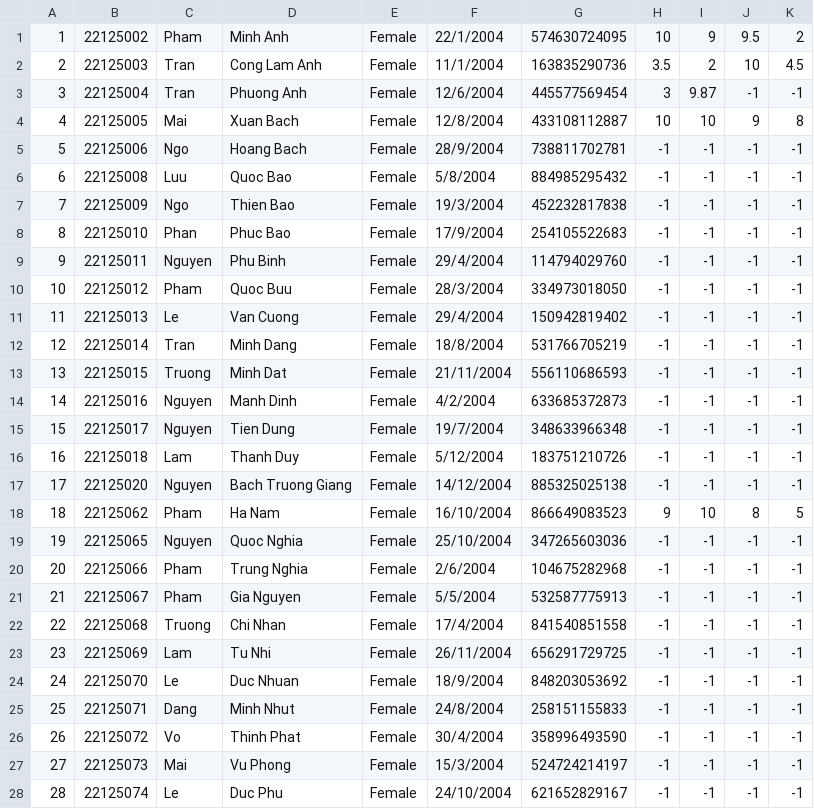
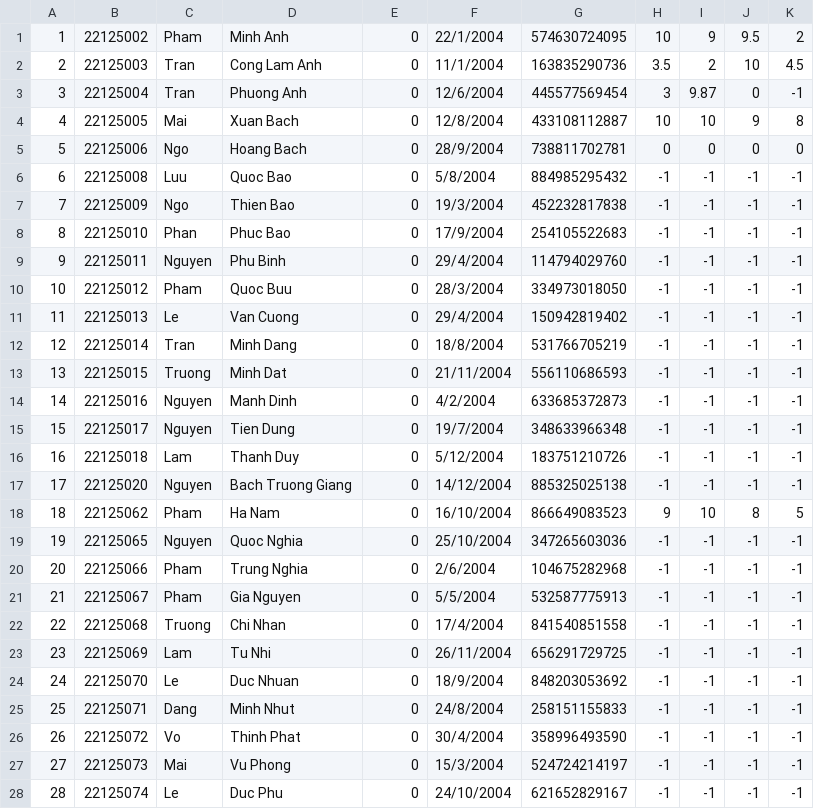
Before and after one commit to roni2406/CS162-Group6, a CSV file: CourseManagement/data/2022-2023/Fall/Calculus I-22TT2.csv, drawn as a sheet; only a part is shown; the diff covers the shown part only.

```diff
--- a/CourseManagement/data/2022-2023/Fall/Calculus I-22TT2.csv
+++ b/CourseManagement/data/2022-2023/Fall/Calculus I-22TT2.csv
@@ -1,28 +1,28 @@
-1,22125002,Pham,Minh Anh,Female,22/1/2004,574630724095,10,9,9.5,2
-2,22125003,Tran,Cong Lam Anh,Female,11/1/2004,163835290736,3.5,2,10,4.5
-3,22125004,Tran,Phuong Anh,Female,12/6/2004,445577569454,3,9.87,-1,-1
-4,22125005,Mai,Xuan Bach,Female,12/8/2004,433108112887,10,10,9,8
-5,22125006,Ngo,Hoang Bach,Female,28/9/2004,738811702781,-1,-1,-1,-1
-6,22125008,Luu,Quoc Bao,Female,5/8/2004,884985295432,-1,-1,-1,-1
-7,22125009,Ngo,Thien Bao,Female,19/3/2004,452232817838,-1,-1,-1,-1
-8,22125010,Phan,Phuc Bao,Female,17/9/2004,254105522683,-1,-1,-1,-1
-9,22125011,Nguyen,Phu Binh,Female,29/4/2004,114794029760,-1,-1,-1,-1
-10,22125012,Pham,Quoc Buu,Female,28/3/2004,334973018050,-1,-1,-1,-1
-11,22125013,Le,Van Cuong,Female,29/4/2004,150942819402,-1,-1,-1,-1
-12,22125014,Tran,Minh Dang,Female,18/8/2004,531766705219,-1,-1,-1,-1
-13,22125015,Truong,Minh Dat,Female,21/11/2004,556110686593,-1,-1,-1,-1
-14,22125016,Nguyen,Manh Dinh,Female,4/2/2004,633685372873,-1,-1,-1,-1
-15,22125017,Nguyen,Tien Dung,Female,19/7/2004,348633966348,-1,-1,-1,-1
-16,22125018,Lam,Thanh Duy,Female,5/12/2004,183751210726,-1,-1,-1,-1
-17,22125020,Nguyen,Bach Truong Giang,Female,14/12/2004,885325025138,-1,-1,-1,-1
-18,22125062,Pham,Ha Nam,Female,16/10/2004,866649083523,9,10,8,5
-19,22125065,Nguyen,Quoc Nghia,Female,25/10/2004,347265603036,-1,-1,-1,-1
-20,22125066,Pham,Trung Nghia,Female,2/6/2004,104675282968,-1,-1,-1,-1
-21,22125067,Pham,Gia Nguyen,Female,5/5/2004,532587775913,-1,-1,-1,-1
-22,22125068,Truong,Chi Nhan,Female,17/4/2004,841540851558,-1,-1,-1,-1
-23,22125069,Lam,Tu Nhi,Female,26/11/2004,656291729725,-1,-1,-1,-1
-24,22125070,Le,Duc Nhuan,Female,18/9/2004,848203053692,-1,-1,-1,-1
-25,22125071,Dang,Minh Nhut,Female,24/8/2004,258151155833,-1,-1,-1,-1
-26,22125072,Vo,Thinh Phat,Female,30/4/2004,358996493590,-1,-1,-1,-1
-27,22125073,Mai,Vu Phong,Female,15/3/2004,524724214197,-1,-1,-1,-1
-28,22125074,Le,Duc Phu,Female,24/10/2004,621652829167,-1,-1,-1,-1
+1,22125002,Pham,Minh Anh,0,22/1/2004,574630724095,10,9,9.5,2
+2,22125003,Tran,Cong Lam Anh,0,11/1/2004,163835290736,3.5,2,10,4.5
+3,22125004,Tran,Phuong Anh,0,12/6/2004,445577569454,3,9.87,0,-1
+4,22125005,Mai,Xuan Bach,0,12/8/2004,433108112887,10,10,9,8
+5,22125006,Ngo,Hoang Bach,0,28/9/2004,738811702781,0,0,0,0
+6,22125008,Luu,Quoc Bao,0,5/8/2004,884985295432,-1,-1,-1,-1
+7,22125009,Ngo,Thien Bao,0,19/3/2004,452232817838,-1,-1,-1,-1
+8,22125010,Phan,Phuc Bao,0,17/9/2004,254105522683,-1,-1,-1,-1
+9,22125011,Nguyen,Phu Binh,0,29/4/2004,114794029760,-1,-1,-1,-1
+10,22125012,Pham,Quoc Buu,0,28/3/2004,334973018050,-1,-1,-1,-1
+11,22125013,Le,Van Cuong,0,29/4/2004,150942819402,-1,-1,-1,-1
+12,22125014,Tran,Minh Dang,0,18/8/2004,531766705219,-1,-1,-1,-1
+13,22125015,Truong,Minh Dat,0,21/11/2004,556110686593,-1,-1,-1,-1
+14,22125016,Nguyen,Manh Dinh,0,4/2/2004,633685372873,-1,-1,-1,-1
+15,22125017,Nguyen,Tien Dung,0,19/7/2004,348633966348,-1,-1,-1,-1
+16,22125018,Lam,Thanh Duy,0,5/12/2004,183751210726,-1,-1,-1,-1
+17,22125020,Nguyen,Bach Truong Giang,0,14/12/2004,885325025138,-1,-1,-1,-1
+18,22125062,Pham,Ha Nam,0,16/10/2004,866649083523,9,10,8,5
+19,22125065,Nguyen,Quoc Nghia,0,25/10/2004,347265603036,-1,-1,-1,-1
+20,22125066,Pham,Trung Nghia,0,2/6/2004,104675282968,-1,-1,-1,-1
+21,22125067,Pham,Gia Nguyen,0,5/5/2004,532587775913,-1,-1,-1,-1
+22,22125068,Truong,Chi Nhan,0,17/4/2004,841540851558,-1,-1,-1,-1
+23,22125069,Lam,Tu Nhi,0,26/11/2004,656291729725,-1,-1,-1,-1
+24,22125070,Le,Duc Nhuan,0,18/9/2004,848203053692,-1,-1,-1,-1
+25,22125071,Dang,Minh Nhut,0,24/8/2004,258151155833,-1,-1,-1,-1
+26,22125072,Vo,Thinh Phat,0,30/4/2004,358996493590,-1,-1,-1,-1
+27,22125073,Mai,Vu Phong,0,15/3/2004,524724214197,-1,-1,-1,-1
+28,22125074,Le,Duc Phu,0,24/10/2004,621652829167,-1,-1,-1,-1
```
Also changed, not shown: 32 edited cells elsewhere in this file, CourseManagement/data/2022-2023/Fall/General Physics I-22TT2.csv, CourseManagement/data/2022-2023/Fall/Marxist - Leninist Philosophy-22TT.csv, 3 other files.
